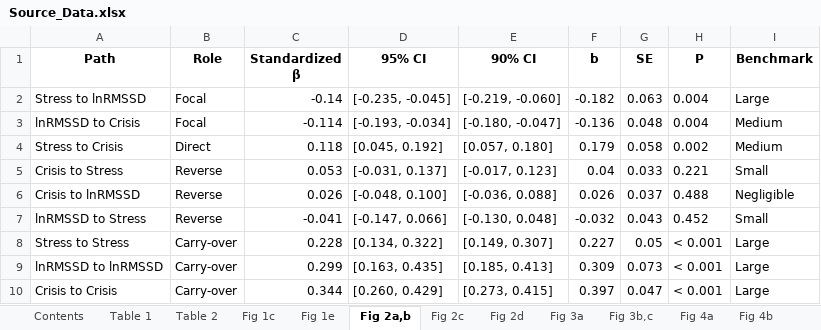
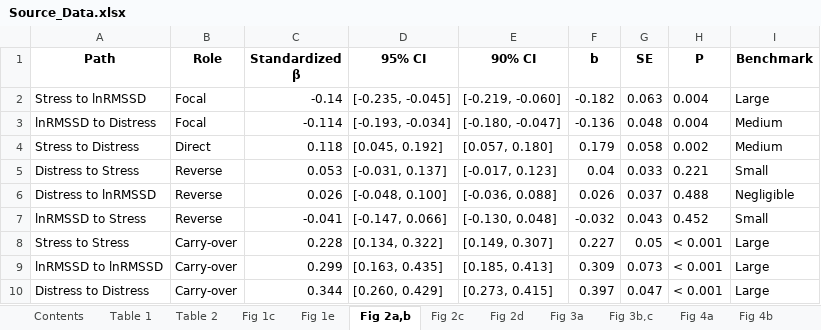
Before and after one commit to guoxi7618-blip/educational-stress-autonomic-pathway, an Excel workbook: source_data/Source_Data.xlsx, sheet Fig 2a,b, drawn as a sheet; values as stored, in another font and other column widths than the file's, no borders; the diff names each change by its address in the sheet, - before the commit and + after, or states it on an @@ line.

```diff
--- a/source_data/Source_Data.xlsx (sheet Fig 2a,b)
+++ b/source_data/Source_Data.xlsx (sheet Fig 2a,b)
-A3 (Path): lnRMSSD to Crisis
+A3 (Path): lnRMSSD to Distress
-A4 (Path): Stress to Crisis
+A4 (Path): Stress to Distress
-A5 (Path): Crisis to Stress
+A5 (Path): Distress to Stress
-A6 (Path): Crisis to lnRMSSD
+A6 (Path): Distress to lnRMSSD
-A10 (Path): Crisis to Crisis
+A10 (Path): Distress to Distress
```
Also changed, not shown: sheet Fig 3a, sheet Fig 2c, sheet Fig 3b,c, sheet Contents, sheet Fig 2d, sheet Table 2, 2 more sheets, other sheet tabs, 36 other files.
